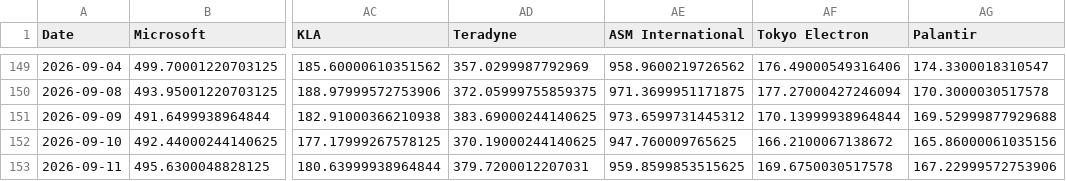
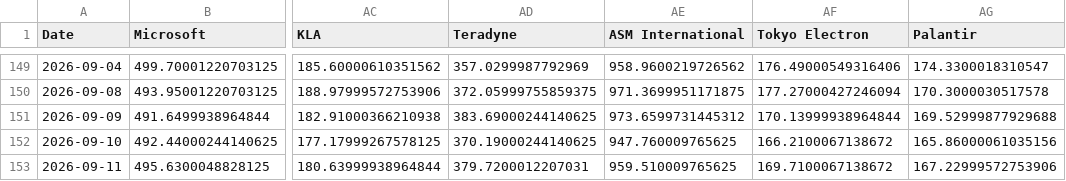
Before and after one commit to lemonca11/ai_invest_agent, a CSV file: data/market_close.csv, drawn as a sheet; only a part is shown, gaps mark what is left out; the diff names each change by its address in the sheet, - before the commit and + after, or states it on an @@ line.

```diff
--- a/data/market_close.csv
+++ b/data/market_close.csv
-AE153 (ASM International): 959.8599853515625
+AE153 (ASM International): 959.510009765625
-AF153 (Tokyo Electron): 169.6750030517578
+AF153 (Tokyo Electron): 169.7100067138672
```
Also changed, not shown: data/market_signals.csv, data/market_volume.csv, 37 other files.
